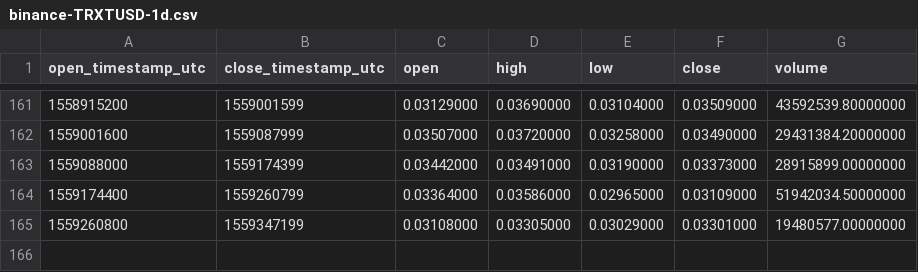
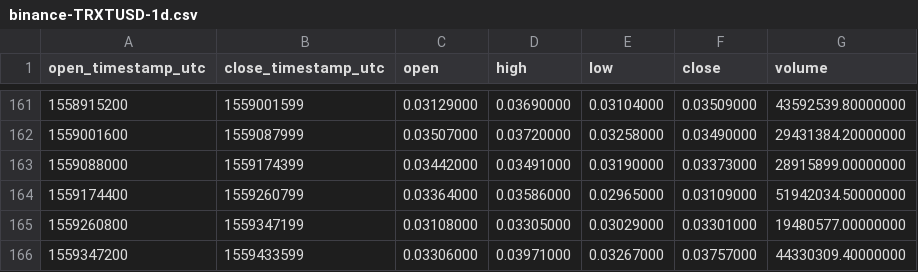
Before and after one commit to cryptobigbro/binance-TRXTUSD, a CSV file: binance-TRXTUSD-1d.csv, drawn as a sheet; only a part is shown, gaps mark what is left out; the diff names each change by its address in the sheet, - before the commit and + after, or states it on an @@ line.

```diff
--- a/binance-TRXTUSD-1d.csv
+++ b/binance-TRXTUSD-1d.csv
+row 166: 1559347200 | 1559433599 | 0.03306000 | 0.03971000 | 0.03267000 | 0.03757000 | 44330309.40000000
```
Also changed, not shown: binance-TRXTUSD-1h.csv.
